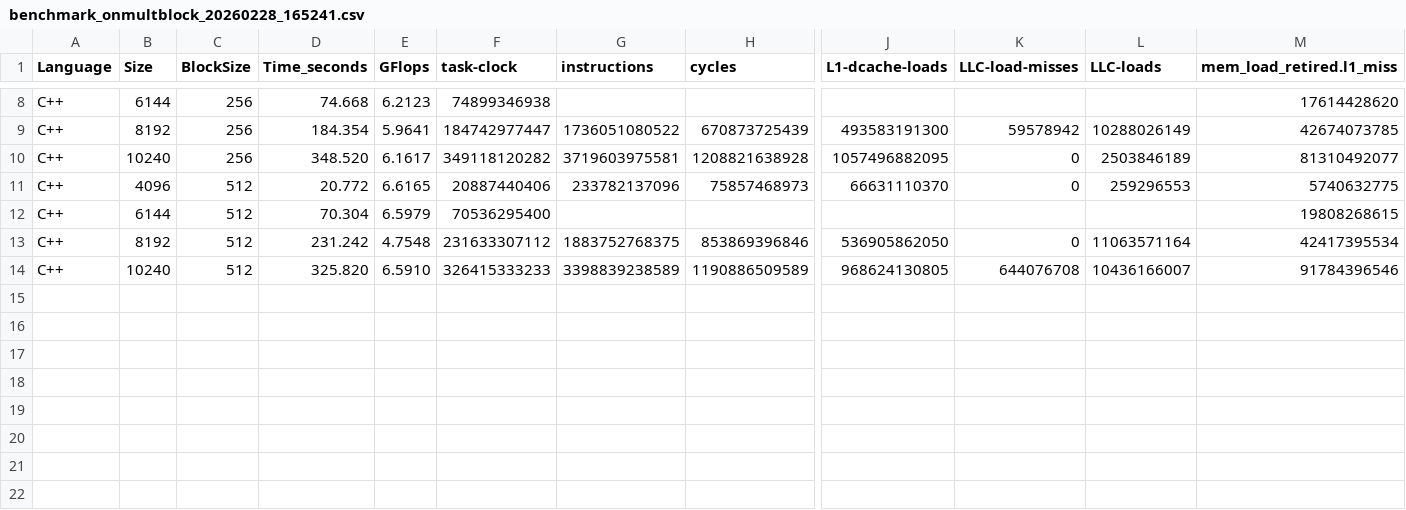
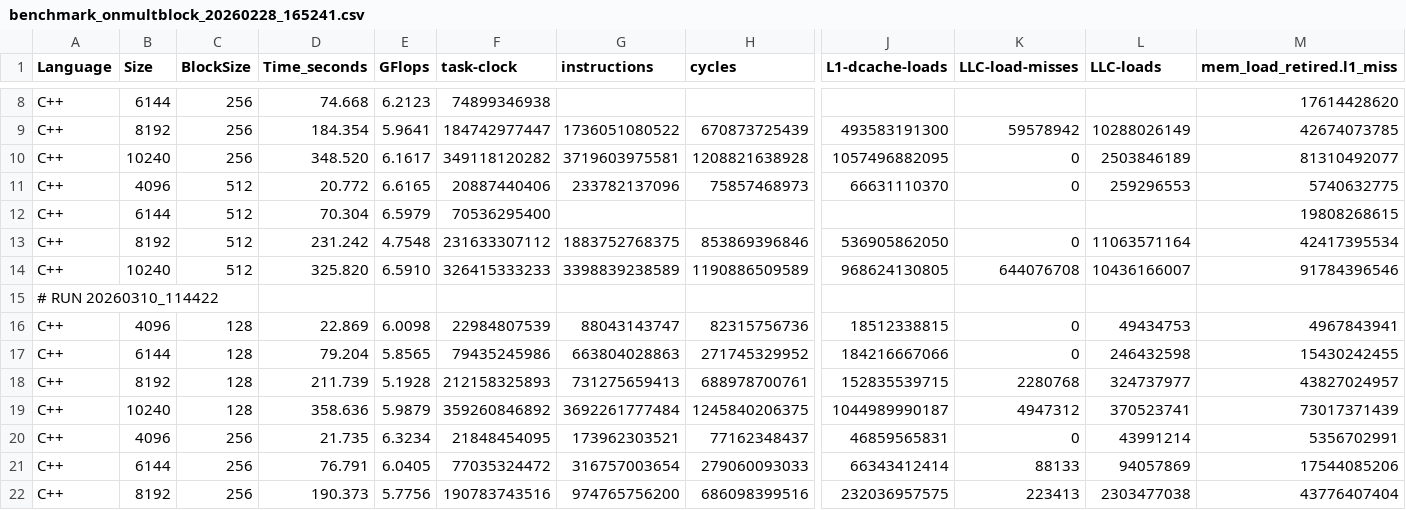
Before and after one commit to ban08/parallel-distributed-computing, a CSV file: assign1/doc/results/benchmark_onmultblock_20260228_165241.csv, drawn as a sheet; only a part is shown, gaps mark what is left out; rows hold the shown columns only; the diff names each change by its address in the sheet, - before the commit and + after, or states it on an @@ line.

```diff
--- a/assign1/doc/results/benchmark_onmultblock_20260228_165241.csv
+++ b/assign1/doc/results/benchmark_onmultblock_20260228_165241.csv
+row 15: # RUN 20260310_114422
+row 16: C++ | 4096 | 128 | 22.869 | 6.0098 | 22984807539 | 88043143747 | 82315756736 | 18512338815 | 0 | 49434753 | 4967843941
+row 17: C++ | 6144 | 128 | 79.204 | 5.8565 | 79435245986 | 663804028863 | 271745329952 | 184216667066 | 0 | 246432598 | 15430242455
+row 18: C++ | 8192 | 128 | 211.739 | 5.1928 | 212158325893 | 731275659413 | 688978700761 | 152835539715 | 2280768 | 324737977 | 43827024957
+row 19: C++ | 10240 | 128 | 358.636 | 5.9879 | 359260846892 | 3692261777484 | 1245840206375 | 1044989990187 | 4947312 | 370523741 | 73017371439
+row 20: C++ | 4096 | 256 | 21.735 | 6.3234 | 21848454095 | 173962303521 | 77162348437 | 46859565831 | 0 | 43991214 | 5356702991
+row 21: C++ | 6144 | 256 | 76.791 | 6.0405 | 77035324472 | 316757003654 | 279060093033 | 66343412414 | 88133 | 94057869 | 17544085206
+row 22: C++ | 8192 | 256 | 190.373 | 5.7756 | 190783743516 | 974765756200 | 686098399516 | 232036957575 | 223413 | 2303477038 | 43776407404
```
Also changed, not shown: assign1/doc/results/benchmark_onmult_20260228_160223.csv, assign1/doc/results/benchmark_onmultline_20260228_161857.csv, 6 other files.
